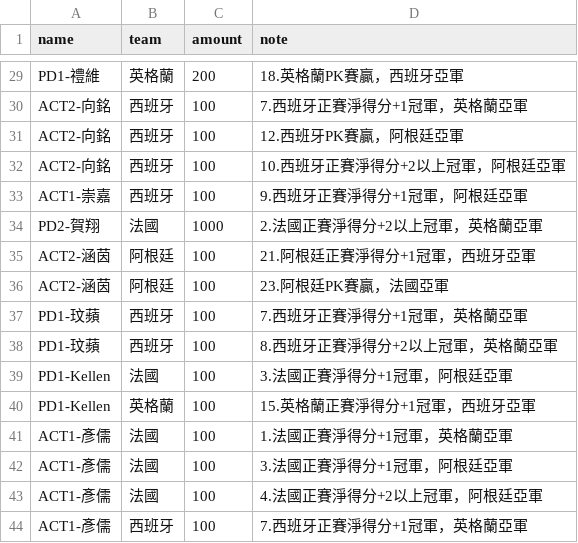
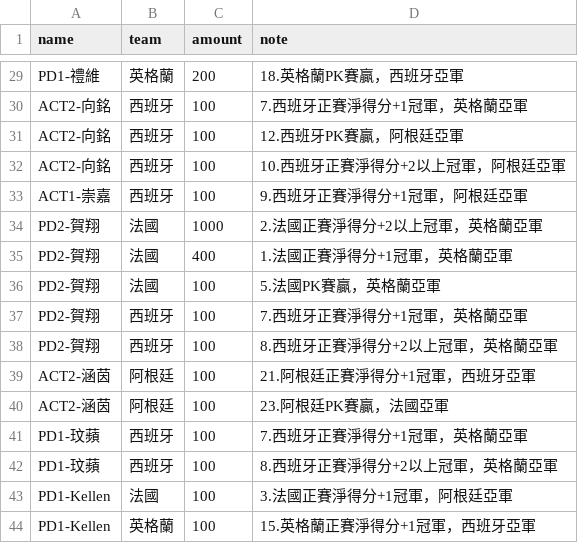
Before and after one commit to xavier-2026/2026-worldcup-final4, a CSV file: data/bets.csv, drawn as a sheet; only a part is shown, gaps mark what is left out; the shorter side is filled out with more unchanged rows; the diff names each change by its address in the sheet, - before the commit and + after, or states it on an @@ line.

Commit message:
bets.csv 업데이트

```diff
--- a/data/bets.csv
+++ b/data/bets.csv
+row 35: PD2-賀翔 | 法國 | 400 | 1.法國正賽淨得分+1冠軍，英格蘭亞軍
+row 36: PD2-賀翔 | 法國 | 100 | 5.法國PK賽贏，英格蘭亞軍
+row 37: PD2-賀翔 | 西班牙 | 100 | 7.西班牙正賽淨得分+1冠軍，英格蘭亞軍
+row 38: PD2-賀翔 | 西班牙 | 100 | 8.西班牙正賽淨得分+2以上冠軍，英格蘭亞軍
```
